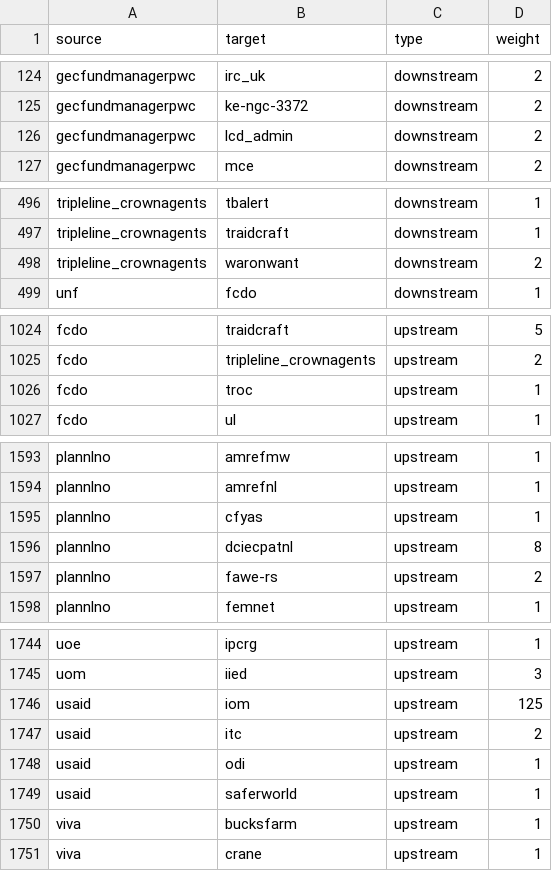
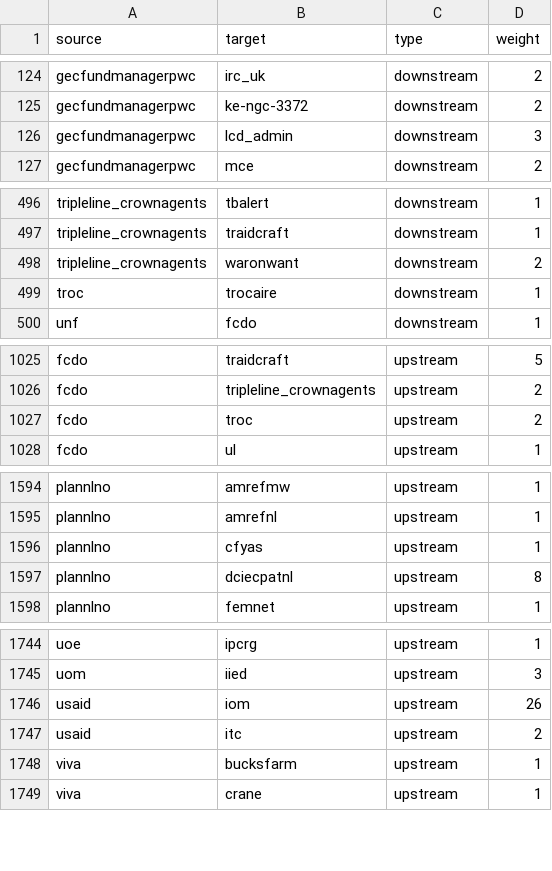
Before and after one commit to andylolz/traceability, a CSV file: links.csv, drawn as a sheet; only a part is shown, gaps mark what is left out; the diff covers the shown part only.

Commit message:
Deploying to gh-pages from  @ 3dd9fb0169f10f756769f0839059b05ec664e5b7 🚀

```diff
--- a/links.csv
+++ b/links.csv
@@ -125,3 +125,3 @@ gecfundmanagerpwc,irc_uk,downstream,2
 gecfundmanagerpwc,ke-ngc-3372,downstream,2
-gecfundmanagerpwc,lcd_admin,downstream,2
+gecfundmanagerpwc,lcd_admin,downstream,3
 gecfundmanagerpwc,mce,downstream,2
@@ -498,2 +498,3 @@ tripleline_crownagents,traidcraft,downstream,1
 tripleline_crownagents,waronwant,downstream,2
+troc,trocaire,downstream,1
 unf,fcdo,downstream,1
@@ -1025,3 +1026,3 @@ fcdo,traidcraft,upstream,5
 fcdo,tripleline_crownagents,upstream,2
-fcdo,troc,upstream,1
+fcdo,troc,upstream,2
 fcdo,ul,upstream,1
@@ -1596,3 +1597,2 @@ plannlno,cfyas,upstream,1
 plannlno,dciecpatnl,upstream,8
-plannlno,fawe-rs,upstream,2
 plannlno,femnet,upstream,1
@@ -1745,6 +1745,4 @@ uoe,ipcrg,upstream,1
 uom,iied,upstream,3
-usaid,iom,upstream,125
+usaid,iom,upstream,26
 usaid,itc,upstream,2
-usaid,odi,upstream,1
-usaid,saferworld,upstream,1
 viva,bucksfarm,upstream,1
```
Also changed, not shown: 2 edited cells elsewhere in this file.
